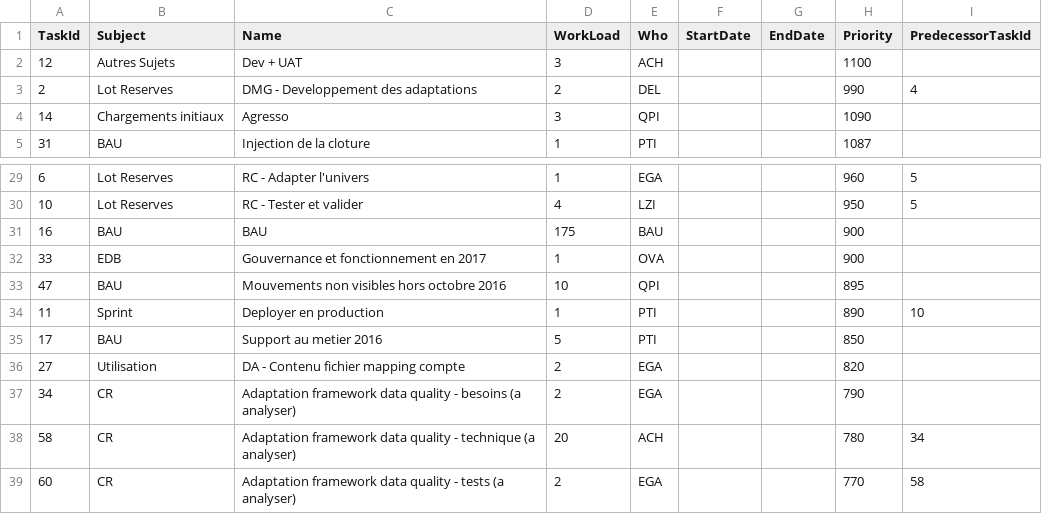
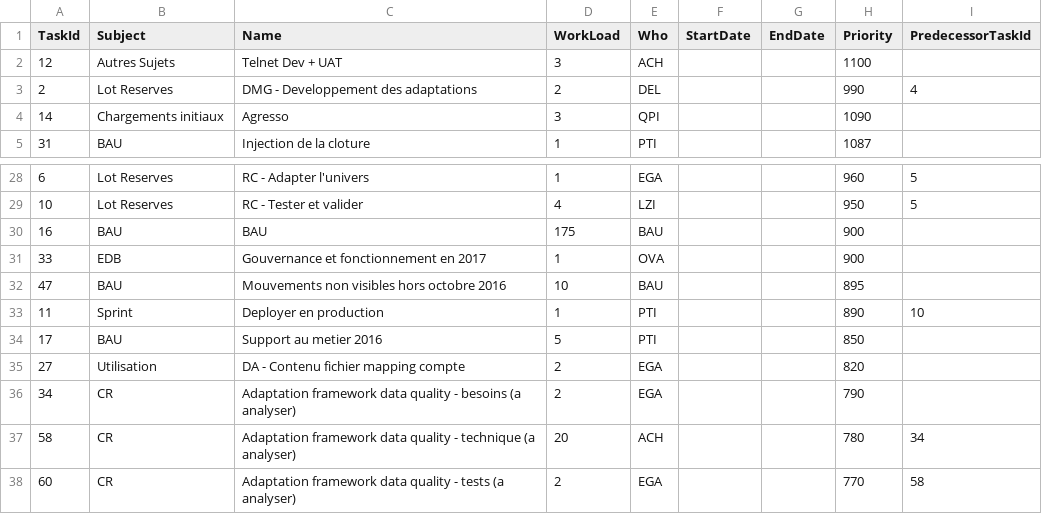
Before and after one commit to chris87DS/ProjectManagement, a CSV file: tasksProjet.csv, drawn as a sheet; only a part is shown, gaps mark what is left out; the diff covers the shown part only.

```diff
--- a/tasksProjet.csv
+++ b/tasksProjet.csv
@@ -1,3 +1,3 @@
 TaskId;Subject;Name;WorkLoad;Who;StartDate;EndDate;Priority;PredecessorTaskId
-12;Autres Sujets;Dev + UAT;3;ACH;;;1100;
+12;Autres Sujets;Telnet Dev + UAT;3;ACH;;;1100;
 2;Lot Reserves;DMG - Developpement des adaptations;2;DEL;;;990;4
@@ -32,3 +31,3 @@ TaskId;Subject;Name;WorkLoad;Who;StartDate;EndDate;Priority;PredecessorTaskId
 33;EDB;Gouvernance et fonctionnement en 2017;1;OVA;;;900;
-47;BAU;Mouvements non visibles hors octobre 2016;10;QPI;;;895;
+47;BAU;Mouvements non visibles hors octobre 2016;10;BAU;;;895;
 11;Sprint;Deployer en production;1;PTI;;;890;10
```
Also changed, not shown: 1 removed row and 14 edited cells elsewhere in this file, availReel.csv, 6 other files.
